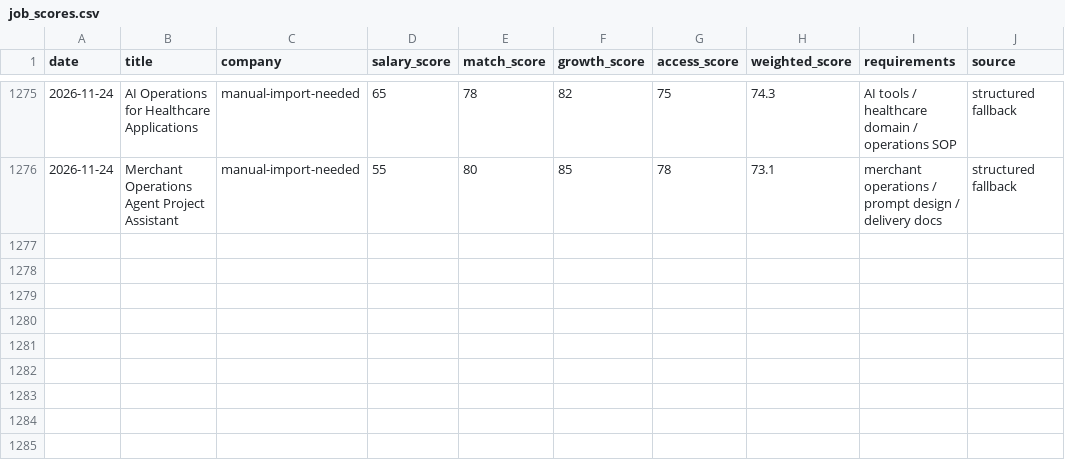
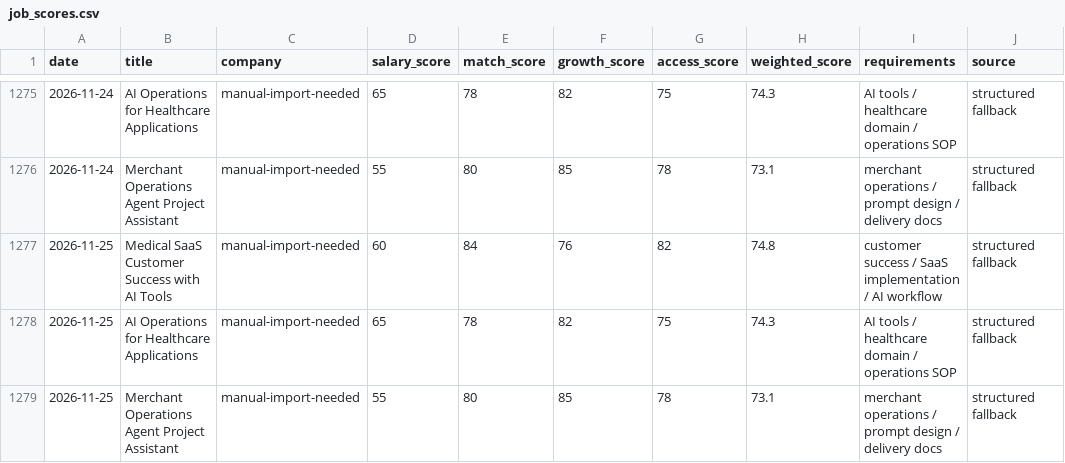
Before and after one commit to jiangrong866-ctrl/ai-career-os, a CSV file: data/jobs/job_scores.csv, drawn as a sheet; only a part is shown, gaps mark what is left out.

```diff
--- a/data/jobs/job_scores.csv
+++ b/data/jobs/job_scores.csv
@@ -1276 +1276,4 @@
 2026-11-24,Merchant Operations Agent Project Assistant,manual-import-needed,55,80,85,78,73.1,merchant operations / prompt design / delivery docs,structured fallback
+2026-11-25,Medical SaaS Customer Success with AI Tools,manual-import-needed,60,84,76,82,74.8,customer success / SaaS implementation / AI workflow,structured fallback
+2026-11-25,AI Operations for Healthcare Applications,manual-import-needed,65,78,82,75,74.3,AI tools / healthcare domain / operations SOP,structured fallback
+2026-11-25,Merchant Operations Agent Project Assistant,manual-import-needed,55,80,85,78,73.1,merchant operations / prompt design / delivery docs,structured fallback
```
Also changed, not shown: data/learning/learning_progress.csv, data/side_business/side_tasks.csv, 20 other files.
